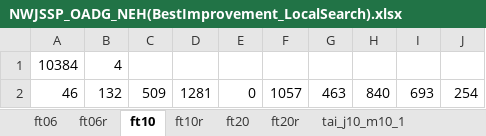
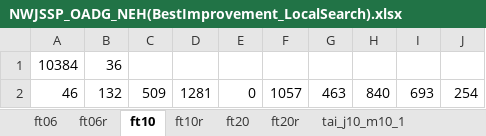
Before and after one commit to oscardi777/Heuristica-Trabajo-2, an Excel workbook: code/resultados/NWJSSP_OADG_NEH(BestImprovement_LocalSearch).xlsx, sheet ft10, drawn as a sheet; values as stored, in another font and other column widths than the file's, no borders; the diff names each change by its address in the sheet, - before the commit and + after, or states it on an @@ line.

```diff
--- a/code/resultados/NWJSSP_OADG_NEH(BestImprovement_LocalSearch).xlsx (sheet ft10)
+++ b/code/resultados/NWJSSP_OADG_NEH(BestImprovement_LocalSearch).xlsx (sheet ft10)
-B1: 4
+B1: 36
```
Also changed, not shown: sheet ft10r, sheet tai_j10_m10_1r, sheet tai_j10_m10_1, sheet ft20r, sheet ft20, sheet tai_j100_m10_1, 1 more sheet, 5 other files.
